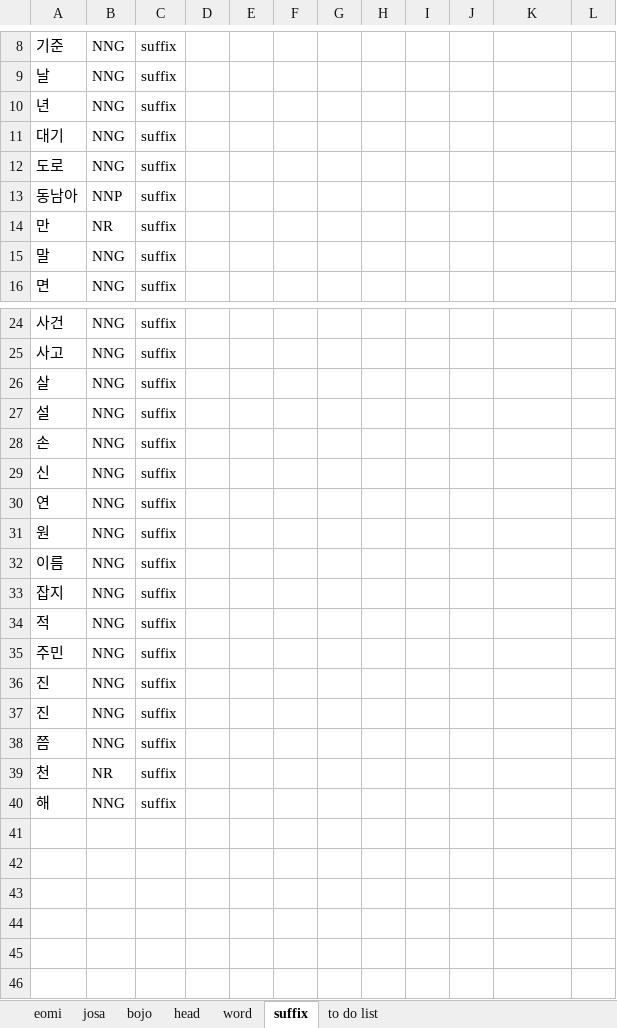
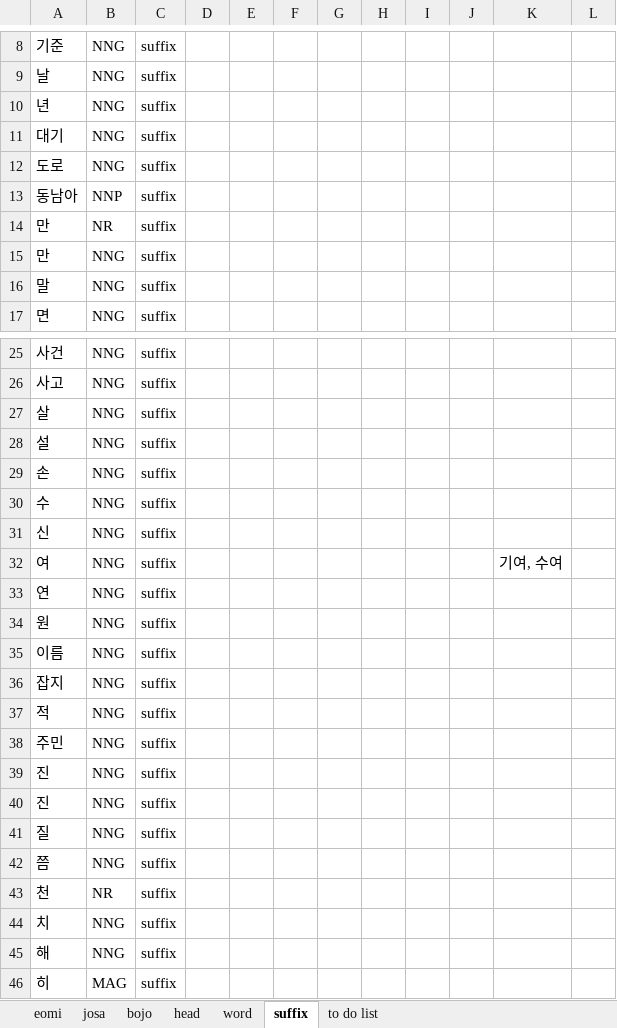
Before and after one commit to louiezzang/yg-nlp, an Excel workbook: data/ko/pos/ko-pos-dic.xlsx, sheet suffix, drawn as a sheet; only a part is shown, gaps mark what is left out; values as stored, in another font and other column widths than the file's, no borders; the diff names each change by its address in the sheet, - before the commit and + after, or states it on an @@ line.

```diff
--- a/data/ko/pos/ko-pos-dic.xlsx (sheet suffix)
+++ b/data/ko/pos/ko-pos-dic.xlsx (sheet suffix)
+row 15: 만 | NNG | suffix
+row 30: 수 | NNG | suffix
+row 32: 여 | NNG | suffix |  |  |  |  |  |  |  | 기여, 수여
+row 41: 질 | NNG | suffix
+row 44: 치 | NNG | suffix
+row 46: 히 | MAG | suffix
```
Also changed, not shown: sheet eomi, sheet word, sheet head, sheet bojo, sheet josa, 28 other files.
